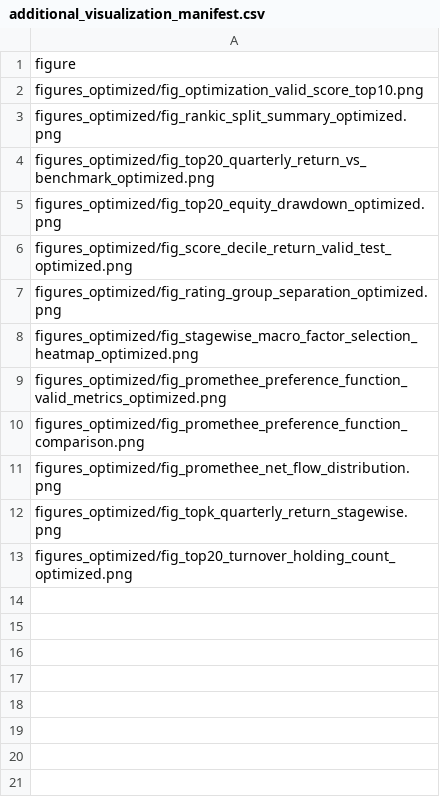
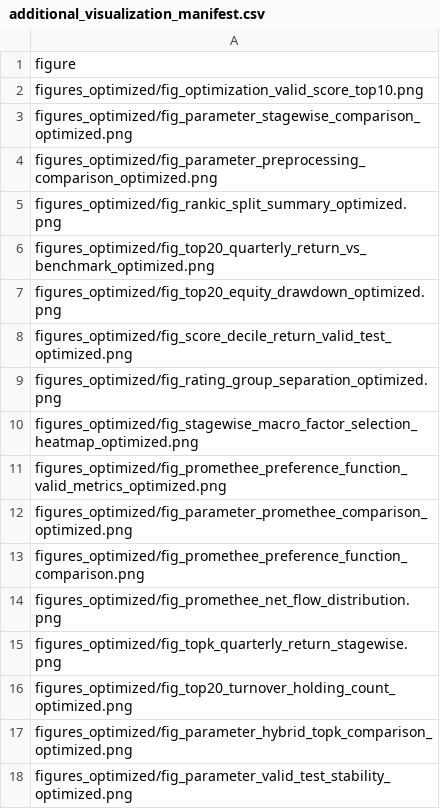
Before and after one commit to savehair/Data_yingxiao, a CSV file: outputs_optimized/additional_visualization_manifest.csv, drawn as a sheet.

Commit message:
Add parameter comparison visualizations

```diff
--- a/outputs_optimized/additional_visualization_manifest.csv
+++ b/outputs_optimized/additional_visualization_manifest.csv
@@ -2,2 +2,4 @@
 figures_optimized/fig_optimization_valid_score_top10.png
+figures_optimized/fig_parameter_stagewise_comparison_optimized.png
+figures_optimized/fig_parameter_preprocessing_comparison_optimized.png
 figures_optimized/fig_rankic_split_summary_optimized.png
@@ -9,2 +11,3 @@ figures_optimized/fig_stagewise_macro_factor_selection_heatmap_optimized.png
 figures_optimized/fig_promethee_preference_function_valid_metrics_optimized.png
+figures_optimized/fig_parameter_promethee_comparison_optimized.png
 figures_optimized/fig_promethee_preference_function_comparison.png
@@ -13 +16,3 @@ figures_optimized/fig_topk_quarterly_return_stagewise.png
 figures_optimized/fig_top20_turnover_holding_count_optimized.png
+figures_optimized/fig_parameter_hybrid_topk_comparison_optimized.png
+figures_optimized/fig_parameter_valid_test_stability_optimized.png
```
Also changed, not shown: 9 other files.
